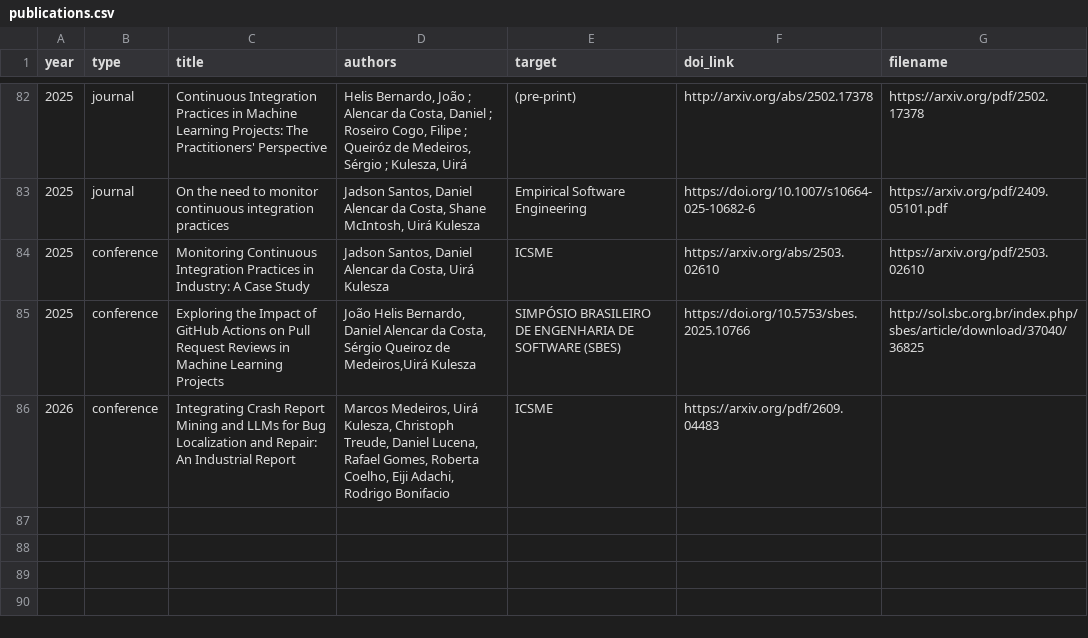
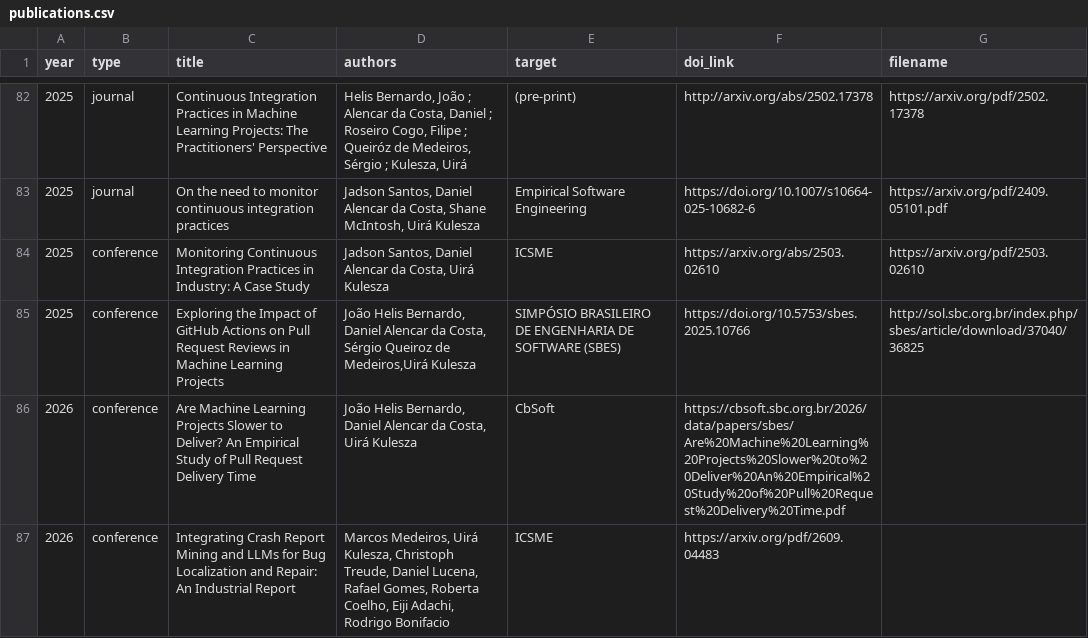
Before and after one commit to caseufrn/caseufrn.github.io, a CSV file: _data/publications.csv, drawn as a sheet; only a part is shown, gaps mark what is left out; the diff names each change by its address in the sheet, - before the commit and + after, or states it on an @@ line.

Commit message:
2026 publications
Signed-off-by: jadson santos <jadsonjs@gmail.com>

```diff
--- a/_data/publications.csv
+++ b/_data/publications.csv
+row 86: 2026 | conference | Are Machine Learning Projects Slower to Deliver? An Empirical Study of Pull Request Delivery Time | João Helis Bernardo, Daniel Alencar da Costa, Uirá Kulesza | CbSoft | https://cbsoft.sbc.org.br/2026/data/papers/sbes/Are%20Machine%20Learning%20Projects%20Slower%20to%20Deliver%20An%20Empirical%20Study%20of%20Pull%20Request%20Delivery%20Time.pdf
```
